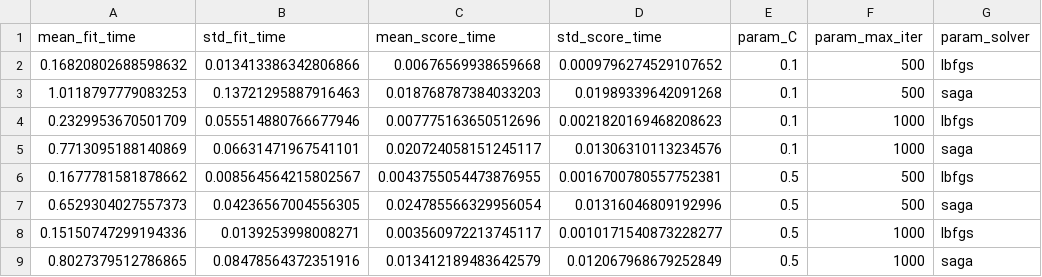
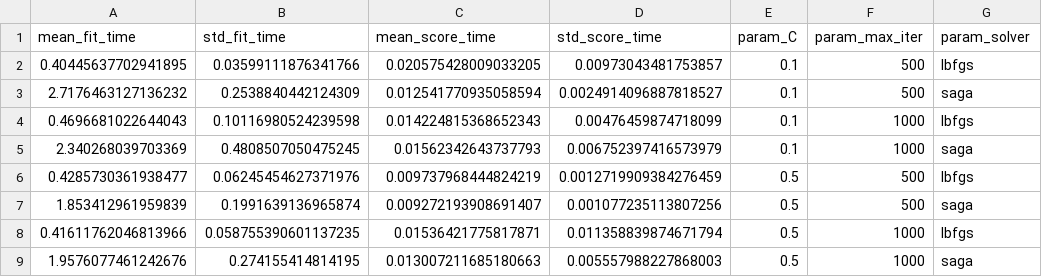
Before and after one commit to nqocdungg/Fake-News-Detection, a CSV file: reports/05_logistic_regression/gridsearch_results.csv, drawn as a sheet; only a part is shown; the diff covers the shown part only; the diff names each change by its address in the sheet, - before the commit and + after, or states it on an @@ line.

```diff
--- a/reports/05_logistic_regression/gridsearch_results.csv
+++ b/reports/05_logistic_regression/gridsearch_results.csv
-A2 (mean_fit_time): 0.16820802688598632
+A2 (mean_fit_time): 0.40445637702941895
-B2 (std_fit_time): 0.013413386342806866
+B2 (std_fit_time): 0.03599111876341766
-C2 (mean_score_time): 0.00676569938659668
+C2 (mean_score_time): 0.020575428009033205
-D2 (std_score_time): 0.0009796274529107652
+D2 (std_score_time): 0.00973043481753857
-A3 (mean_fit_time): 1.0118797779083253
+A3 (mean_fit_time): 2.7176463127136232
-B3 (std_fit_time): 0.13721295887916463
+B3 (std_fit_time): 0.2538840442124309
-C3 (mean_score_time): 0.018768787384033203
+C3 (mean_score_time): 0.012541770935058594
-D3 (std_score_time): 0.01989339642091268
+D3 (std_score_time): 0.0024914096887818527
-A4 (mean_fit_time): 0.2329953670501709
+A4 (mean_fit_time): 0.4696681022644043
-B4 (std_fit_time): 0.055514880766677946
+B4 (std_fit_time): 0.10116980524239598
-C4 (mean_score_time): 0.007775163650512696
+C4 (mean_score_time): 0.014224815368652343
-D4 (std_score_time): 0.0021820169468208623
+D4 (std_score_time): 0.00476459874718099
-A5 (mean_fit_time): 0.7713095188140869
+A5 (mean_fit_time): 2.340268039703369
-B5 (std_fit_time): 0.06631471967541101
+B5 (std_fit_time): 0.4808507050475245
-C5 (mean_score_time): 0.020724058151245117
+C5 (mean_score_time): 0.01562342643737793
-D5 (std_score_time): 0.01306310113234576
+D5 (std_score_time): 0.006752397416573979
-A6 (mean_fit_time): 0.1677781581878662
+A6 (mean_fit_time): 0.4285730361938477
-B6 (std_fit_time): 0.008564564215802567
+B6 (std_fit_time): 0.06245454627371976
-C6 (mean_score_time): 0.0043755054473876955
+C6 (mean_score_time): 0.009737968444824219
-D6 (std_score_time): 0.0016700780557752381
+D6 (std_score_time): 0.0012719909384276459
-A7 (mean_fit_time): 0.6529304027557373
+A7 (mean_fit_time): 1.853412961959839
-B7 (std_fit_time): 0.04236567004556305
+B7 (std_fit_time): 0.1991639136965874
-C7 (mean_score_time): 0.024785566329956054
+C7 (mean_score_time): 0.009272193908691407
-D7 (std_score_time): 0.01316046809192996
+D7 (std_score_time): 0.001077235113807256
-A8 (mean_fit_time): 0.15150747299194336
+A8 (mean_fit_time): 0.41611762046813966
-B8 (std_fit_time): 0.0139253998008271
+B8 (std_fit_time): 0.058755390601137235
-C8 (mean_score_time): 0.003560972213745117
+C8 (mean_score_time): 0.01536421775817871
-D8 (std_score_time): 0.0010171540873228277
+D8 (std_score_time): 0.011358839874671794
-A9 (mean_fit_time): 0.8027379512786865
+A9 (mean_fit_time): 1.9576077461242676
-B9 (std_fit_time): 0.08478564372351916
+B9 (std_fit_time): 0.274155414814195
-C9 (mean_score_time): 0.013412189483642579
+C9 (mean_score_time): 0.013007211685180663
-D9 (std_score_time): 0.012067968679252849
+D9 (std_score_time): 0.005557988227868003
```
Also changed, not shown: 48 edited cells elsewhere in this file, 14 other files.
